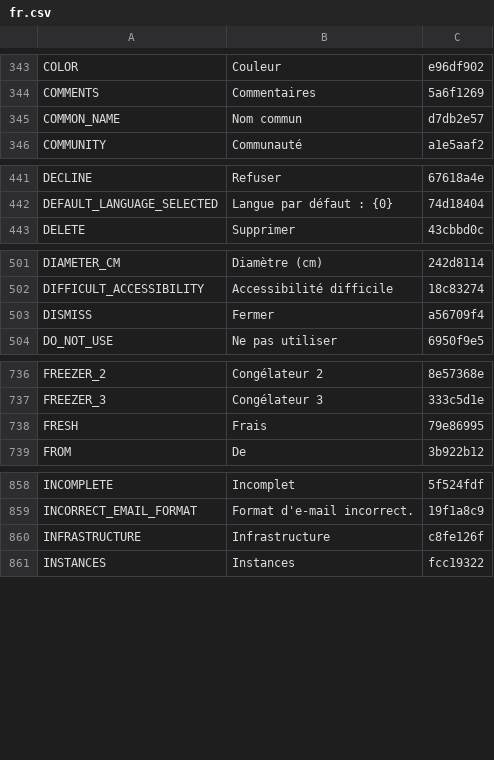
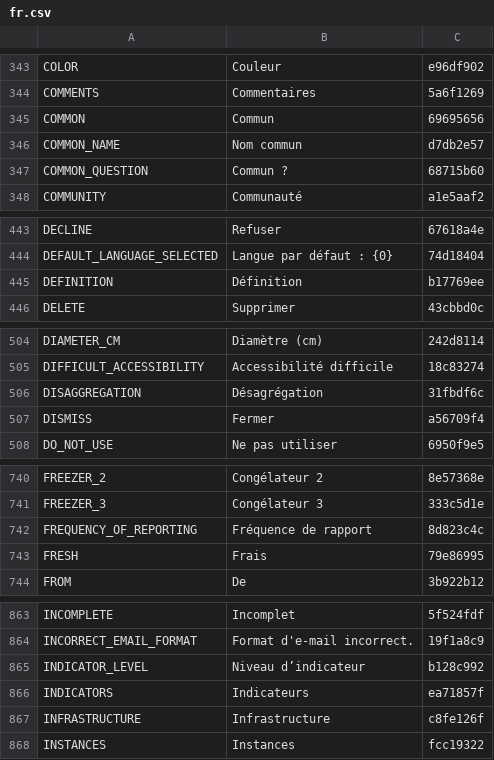
Before and after one commit to terraware/terraware-web, a CSV file: src/strings/csv/fr.csv, drawn as a sheet; only a part is shown, gaps mark what is left out; the diff covers the shown part only.

Commit message:
SW-8101 Create new indicators table

```diff
--- a/src/strings/csv/fr.csv
+++ b/src/strings/csv/fr.csv
@@ -344,3 +344,5 @@ COLOR,Couleur,e96df902
 COMMENTS,Commentaires,5a6f1269
+COMMON,Commun,69695656
 COMMON_NAME,Nom commun,d7db2e57
+COMMON_QUESTION,Commun ?,68715b60
 COMMUNITY,Communauté,a1e5aaf2
@@ -442,2 +444,3 @@ DECLINE,Refuser,67618a4e
 DEFAULT_LANGUAGE_SELECTED,Langue par défaut : {0},74d18404
+DEFINITION,Définition,b17769ee
 DELETE,Supprimer,43cbbd0c
@@ -502,2 +505,3 @@ DIAMETER_CM,Diamètre (cm),242d8114
 DIFFICULT_ACCESSIBILITY,Accessibilité difficile,18c83274
+DISAGGREGATION,Désagrégation,31fbdf6c
 DISMISS,Fermer,a56709f4
@@ -737,2 +741,3 @@ FREEZER_2,Congélateur 2,8e57368e
 FREEZER_3,Congélateur 3,333c5d1e
+FREQUENCY_OF_REPORTING,Fréquence de rapport,8d823c4c
 FRESH,Frais,79e86995
@@ -859,2 +864,4 @@ INCOMPLETE,Incomplet,5f524fdf
 INCORRECT_EMAIL_FORMAT,Format d'e-mail incorrect.,19f1a8c9
+INDICATOR_LEVEL,Niveau d’indicateur,b128c992
+INDICATORS,Indicateurs,ea71857f
 INFRASTRUCTURE,Infrastructure,c8fe126f
```
Also changed, not shown: 4 added rows elsewhere in this file, src/strings/csv/en.csv, src/strings/csv/es.csv, 8 other files.
